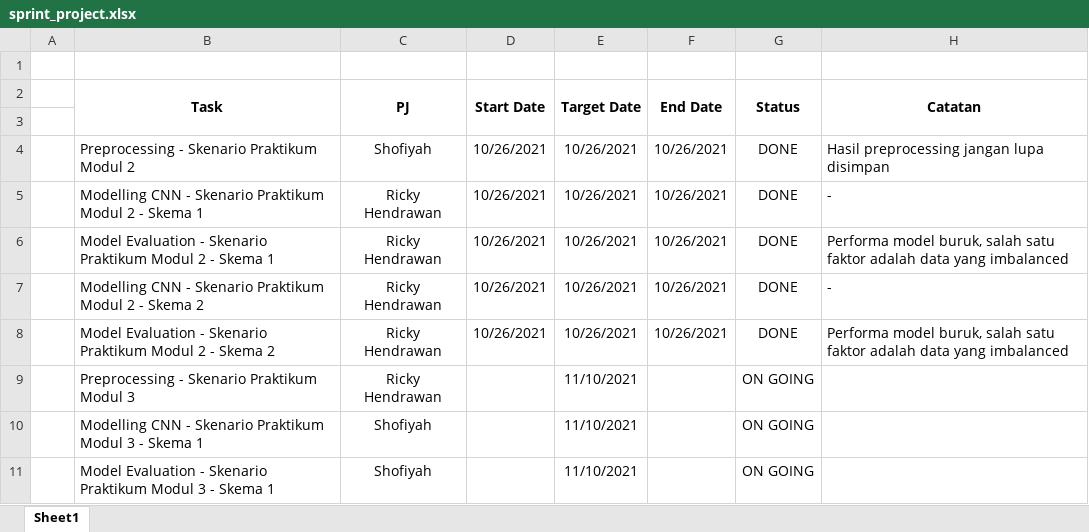
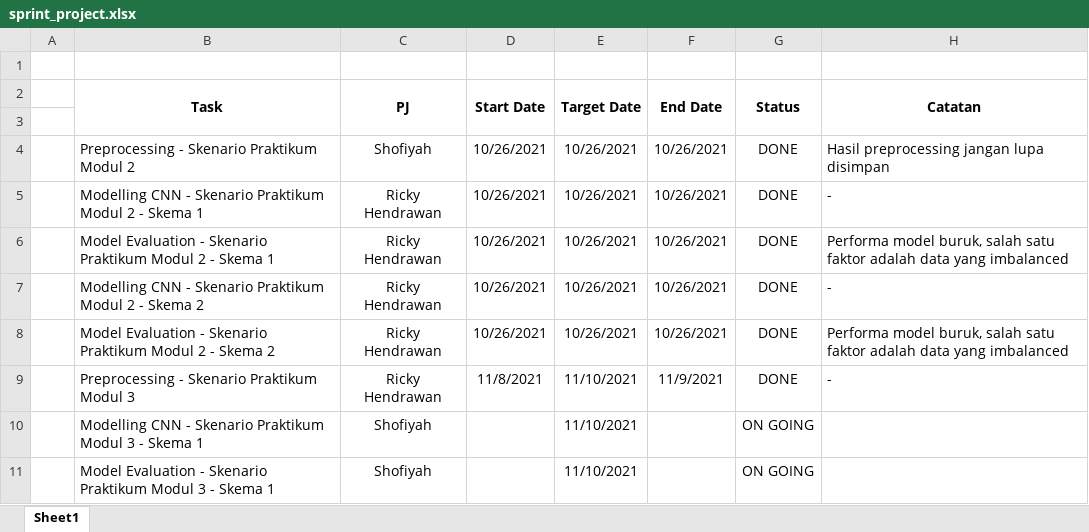
Before and after one commit to rickyhndrwn/TugasPraktikumML-18_247-18_249, an Excel workbook: sprint_project.xlsx, sheet Sheet1, drawn as a sheet; only a part is shown; values as stored, in another font and other column widths than the file's, no borders; the diff names each change by its address in the sheet, - before the commit and + after, or states it on an @@ line.

```diff
--- a/sprint_project.xlsx (sheet Sheet1)
+++ b/sprint_project.xlsx (sheet Sheet1)
-D9 (Start Date): (empty)
+D9 (Start Date): 11/8/2021
-F9 (End Date): (empty)
+F9 (End Date): 11/9/2021
-G9 (Status): ON GOING
+G9 (Status): DONE
-H9 (Catatan): (empty)
+H9 (Catatan): -
```
Also changed, not shown: 2 other files.
